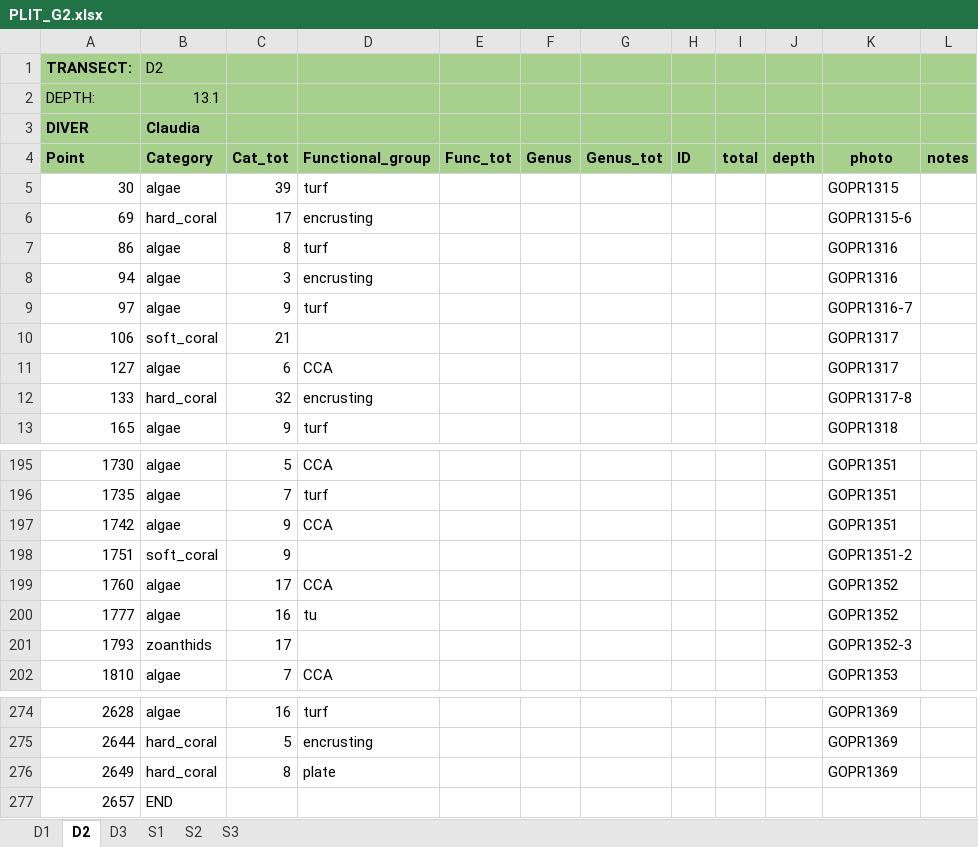
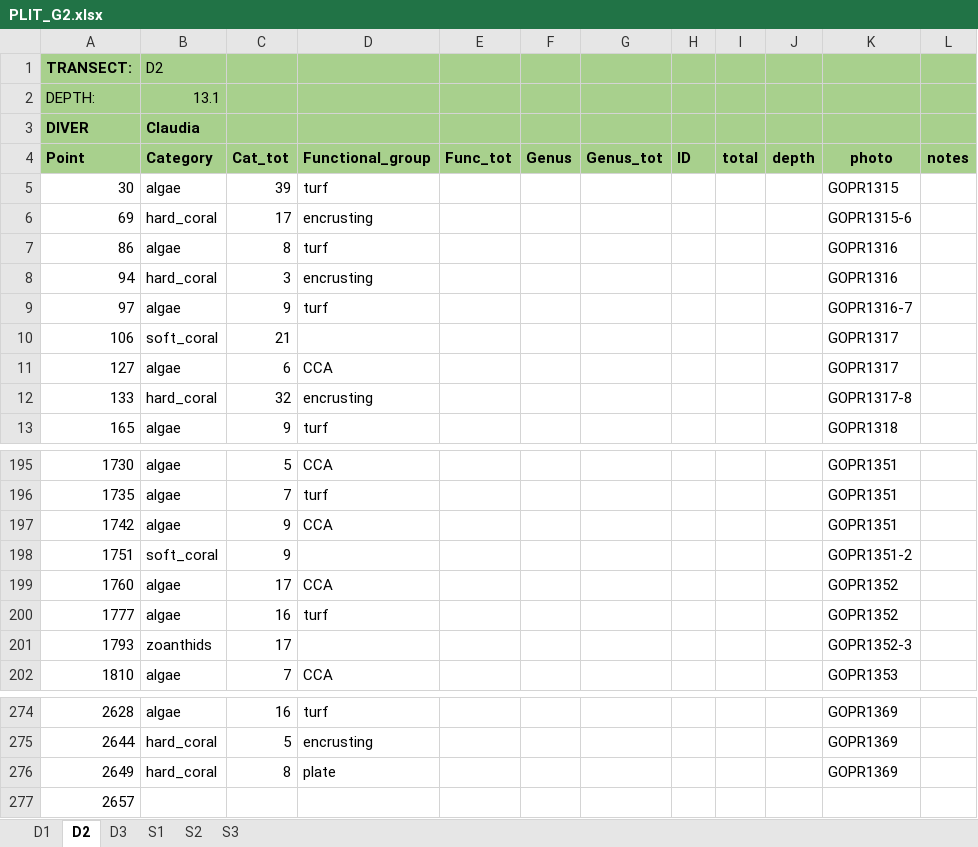
Before and after one commit to CCampanini/Campanini_Gosser_et_al-Effective_combination_reef_monitoring_Okinawa_metabarcoding, an Excel workbook: Multi-taxa_data/PLITs/extraction/PLIT_G2.xlsx, sheet D2, drawn as a sheet; only a part is shown, gaps mark what is left out; values as stored, in another font and other column widths than the file's, no borders; the diff names each change by its address in the sheet, - before the commit and + after, or states it on an @@ line.

Commit message:
func group typos corrections

```diff
--- a/Multi-taxa_data/PLITs/extraction/PLIT_G2.xlsx (sheet D2)
+++ b/Multi-taxa_data/PLITs/extraction/PLIT_G2.xlsx (sheet D2)
-B8 (Category): algae
+B8 (Category): hard_coral
-D200 (Functional_group): tu
+D200 (Functional_group): turf
-B277 (Category): END
+B277 (Category): (empty)
```
Also changed, not shown: sheet D1, sheet D3.
